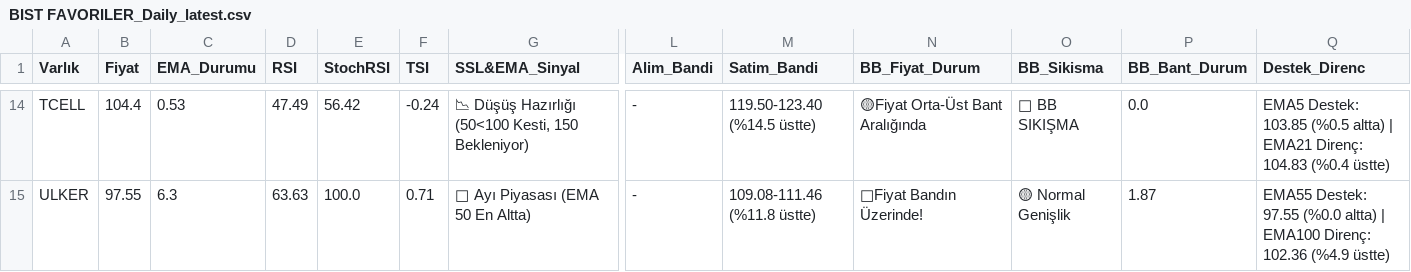
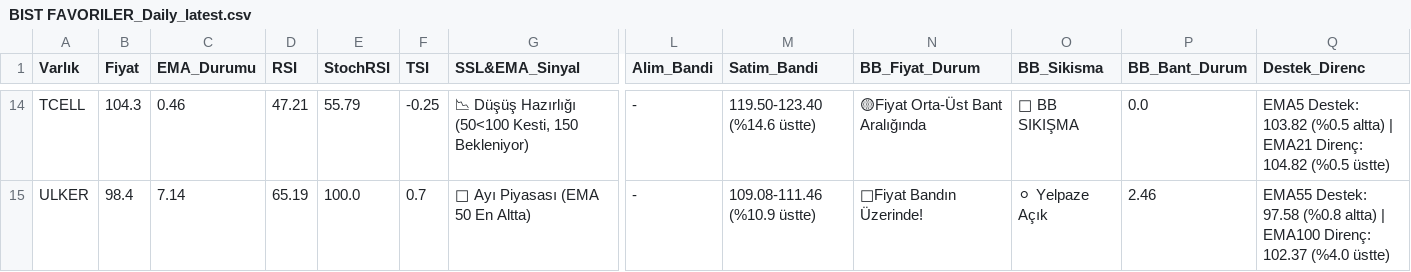
Before and after one commit to Enesaksan/financial_analysis, a CSV file: raporlar/BIST FAVORILER_Daily_latest.csv, drawn as a sheet; only a part is shown, gaps mark what is left out; the diff covers the shown part only; the diff names each change by its address in the sheet, - before the commit and + after, or states it on an @@ line.

```diff
--- a/raporlar/BIST FAVORILER_Daily_latest.csv
+++ b/raporlar/BIST FAVORILER_Daily_latest.csv
-B14 (Fiyat): 104.4
+B14 (Fiyat): 104.3
-C14 (EMA_Durumu): 0.53
+C14 (EMA_Durumu): 0.46
-D14 (RSI): 47.49
+D14 (RSI): 47.21
-E14 (StochRSI): 56.42
+E14 (StochRSI): 55.79
-F14 (TSI): -0.24
+F14 (TSI): -0.25
-M14 (Satim_Bandi): 119.50-123.40 (%14.5 üstte)
+M14 (Satim_Bandi): 119.50-123.40 (%14.6 üstte)
-Q14 (Destek_Direnc): EMA5 Destek: 103.85 (%0.5 altta) | EMA21 Direnç: 104.83 (%0.4 üstte)
+Q14 (Destek_Direnc): EMA5 Destek: 103.82 (%0.5 altta) | EMA21 Direnç: 104.82 (%0.5 üstte)
-B15 (Fiyat): 97.55
+B15 (Fiyat): 98.4
-C15 (EMA_Durumu): 6.3
+C15 (EMA_Durumu): 7.14
-D15 (RSI): 63.63
+D15 (RSI): 65.19
-F15 (TSI): 0.71
+F15 (TSI): 0.7
-M15 (Satim_Bandi): 109.08-111.46 (%11.8 üstte)
+M15 (Satim_Bandi): 109.08-111.46 (%10.9 üstte)
-O15 (BB_Sikisma): 🟡 Normal Genişlik
+O15 (BB_Sikisma): ⚪ Yelpaze Açık
-P15 (BB_Bant_Durum): 1.87
+P15 (BB_Bant_Durum): 2.46
-Q15 (Destek_Direnc): EMA55 Destek: 97.55 (%0.0 altta) | EMA100 Direnç: 102.36 (%4.9 üstte)
+Q15 (Destek_Direnc): EMA55 Destek: 97.58 (%0.8 altta) | EMA100 Direnç: 102.37 (%4.0 üstte)
```
Also changed, not shown: 78 edited cells elsewhere in this file, raporlar/ABD_Daily_latest.csv, raporlar/BIST_BIST_TUM_Daily_latest.csv, 9 other files.
